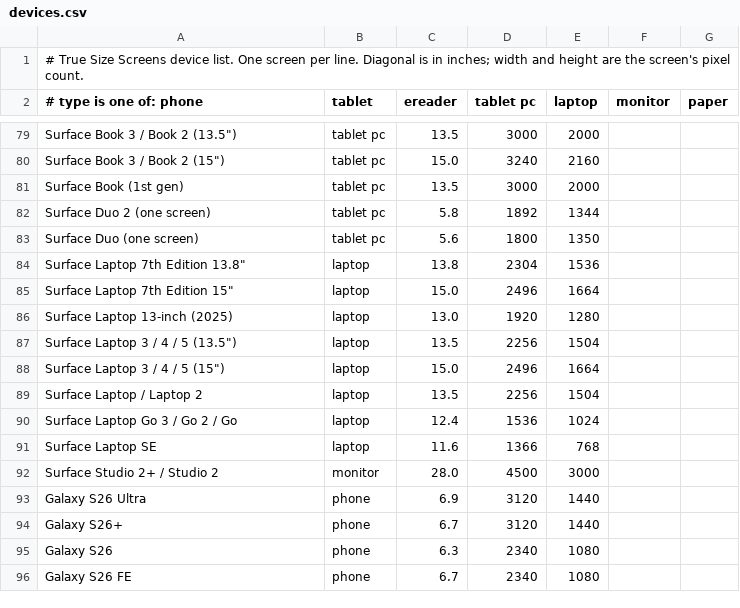
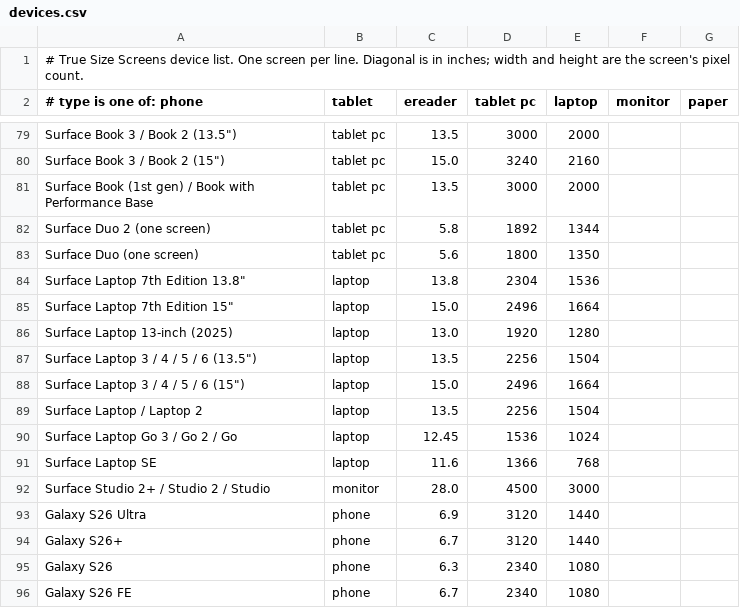
Before and after one commit to didymusmonk/screen-compare, a CSV file: devices.csv, drawn as a sheet; only a part is shown, gaps mark what is left out; the diff names each change by its address in the sheet, - before the commit and + after, or states it on an @@ line.

```diff
--- a/devices.csv
+++ b/devices.csv
-A81 (# type is one of: phone): Surface Book (1st gen)
+A81 (# type is one of: phone): Surface Book (1st gen) / Book with Performance Base
-A87 (# type is one of: phone): Surface Laptop 3 / 4 / 5 (13.5")
+A87 (# type is one of: phone): Surface Laptop 3 / 4 / 5 / 6 (13.5")
-A88 (# type is one of: phone): Surface Laptop 3 / 4 / 5 (15")
+A88 (# type is one of: phone): Surface Laptop 3 / 4 / 5 / 6 (15")
-C90 (ereader): 12.4
+C90 (ereader): 12.45
-A92 (# type is one of: phone): Surface Studio 2+ / Studio 2
+A92 (# type is one of: phone): Surface Studio 2+ / Studio 2 / Studio
```
Also changed, not shown: 1 other file.
